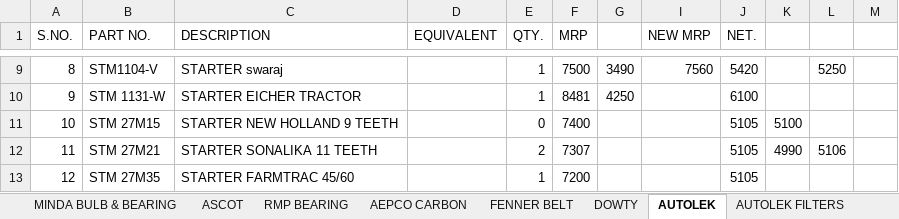
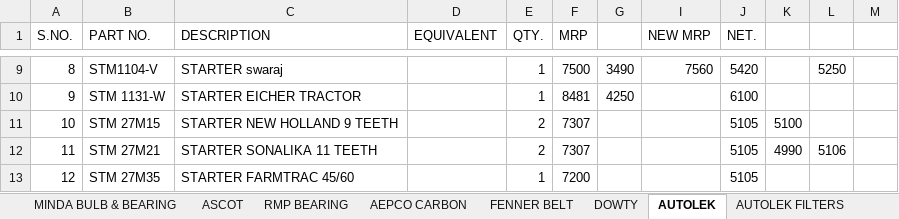
Before and after one commit to piyushh-ai/Update-Stock, an Excel workbook: backend/public/LUCAS_STOCK.xlsx, sheet AUTOLEK, drawn as a sheet; only a part is shown, gaps mark what is left out; values as stored, in another font and other column widths than the file's, no borders; the diff names each change by its address in the sheet, - before the commit and + after, or states it on an @@ line.

```diff
--- a/backend/public/LUCAS_STOCK.xlsx (sheet AUTOLEK)
+++ b/backend/public/LUCAS_STOCK.xlsx (sheet AUTOLEK)
-E11 (QTY.): 0
+E11 (QTY.): 2
-F11 (MRP): 7400
+F11 (MRP): 7307
```
Also changed, not shown: sheet LUCAS AUTO ELECTRIC, sheet NBC, sheet ASCOT, sheet DOWTY, sheet AUTOLEK FILTERS, backend/public/BOSCH_STOCK1.xlsx, 11 other files.
